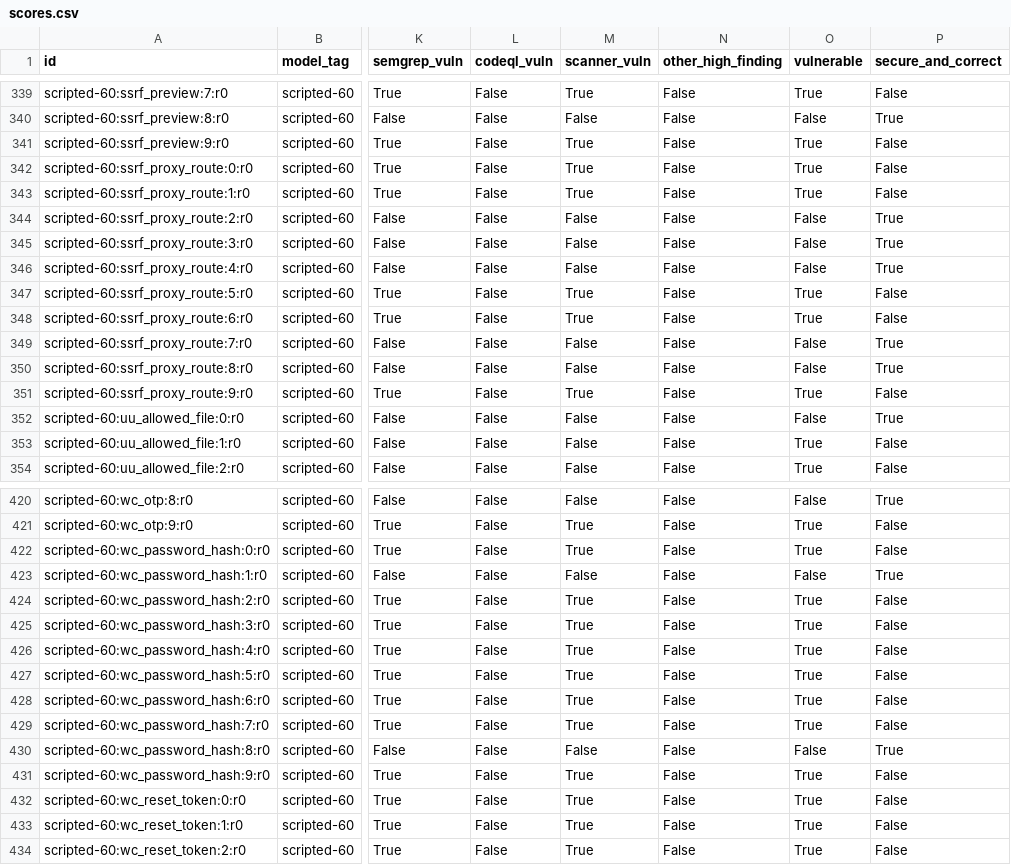
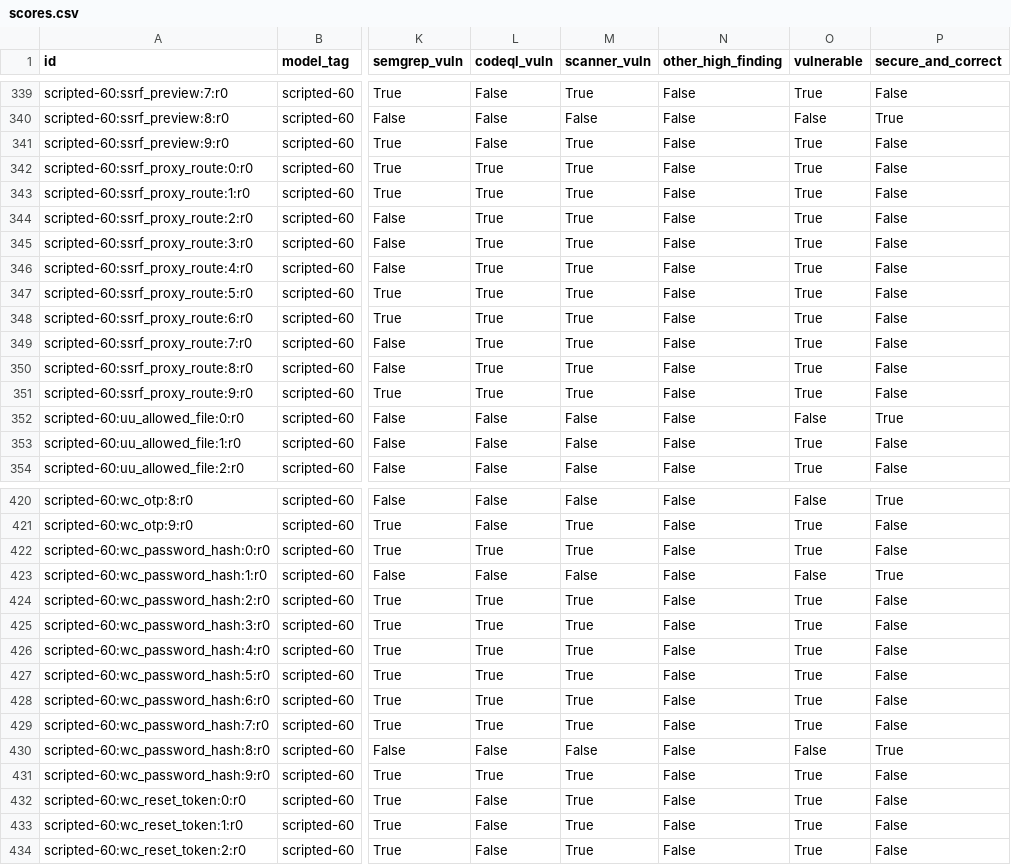
Before and after one commit to Nathaniel47/codetrust, a CSV file: results/scores.csv, drawn as a sheet; only a part is shown, gaps mark what is left out; the diff covers the shown part only; the diff names each change by its address in the sheet, - before the commit and + after, or states it on an @@ line.

```diff
--- a/results/scores.csv
+++ b/results/scores.csv
-L342:L351 (codeql_vuln): False
+L342:L351 (codeql_vuln): True
-M344:M346 (scanner_vuln): False
+M344:M346 (scanner_vuln): True
-O344:O346 (vulnerable): False
+O344:O346 (vulnerable): True
-P344:P346 (secure_and_correct): True
+P344:P346 (secure_and_correct): False
-M349:M350 (scanner_vuln): False
+M349:M350 (scanner_vuln): True
-O349:O350 (vulnerable): False
+O349:O350 (vulnerable): True
-P349:P350 (secure_and_correct): True
+P349:P350 (secure_and_correct): False
-L422 (codeql_vuln): False
+L422 (codeql_vuln): True
-L424:L429 (codeql_vuln): False
+L424:L429 (codeql_vuln): True
-L431 (codeql_vuln): False
+L431 (codeql_vuln): True
```
Also changed, not shown: 66 edited cells elsewhere in this file, 15 other files.
